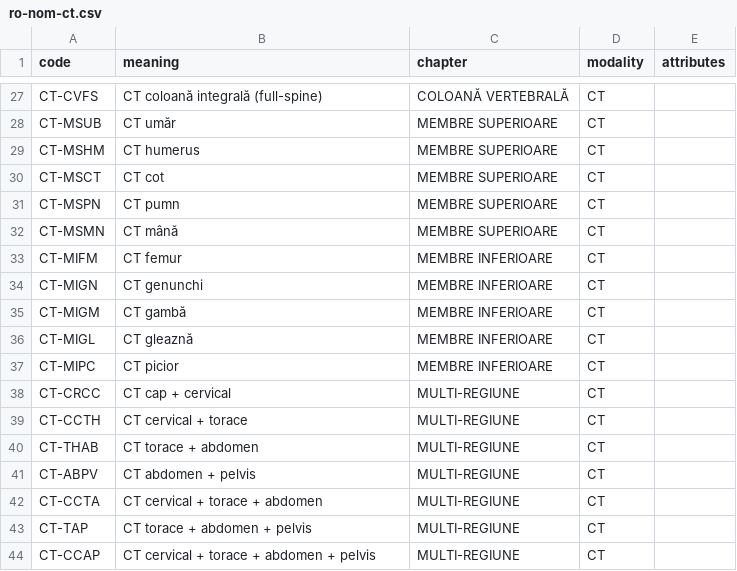
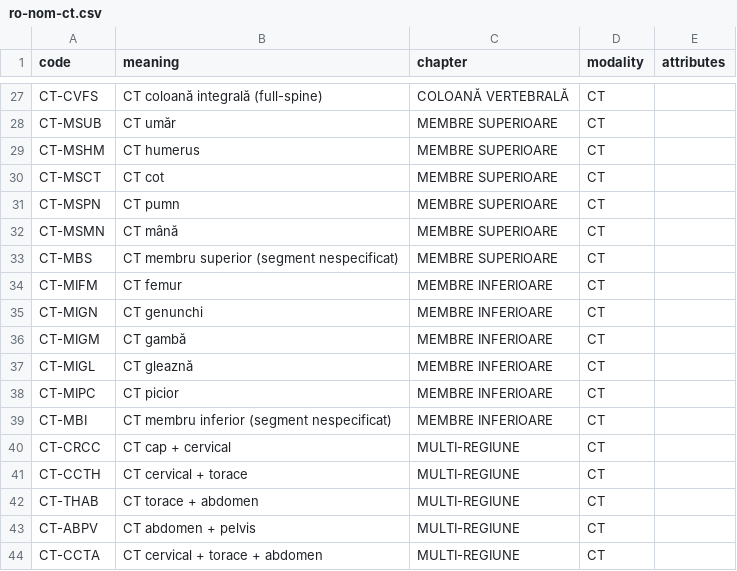
Before and after one commit to cstroie/dosetrail, a CSV file: dozimetrix/seeds/codes/ro-nom-ct.csv, drawn as a sheet; only a part is shown, gaps mark what is left out; the shorter side is filled out with more unchanged rows; the diff names each change by its address in the sheet, - before the commit and + after, or states it on an @@ line.

```diff
--- a/dozimetrix/seeds/codes/ro-nom-ct.csv
+++ b/dozimetrix/seeds/codes/ro-nom-ct.csv
+row 33: CT-MBS | CT membru superior (segment nespecificat) | MEMBRE SUPERIOARE | CT
+row 39: CT-MBI | CT membru inferior (segment nespecificat) | MEMBRE INFERIOARE | CT
```
Also changed, not shown: dozimetrix/seeds/crosswalk.csv, 12 other files.
